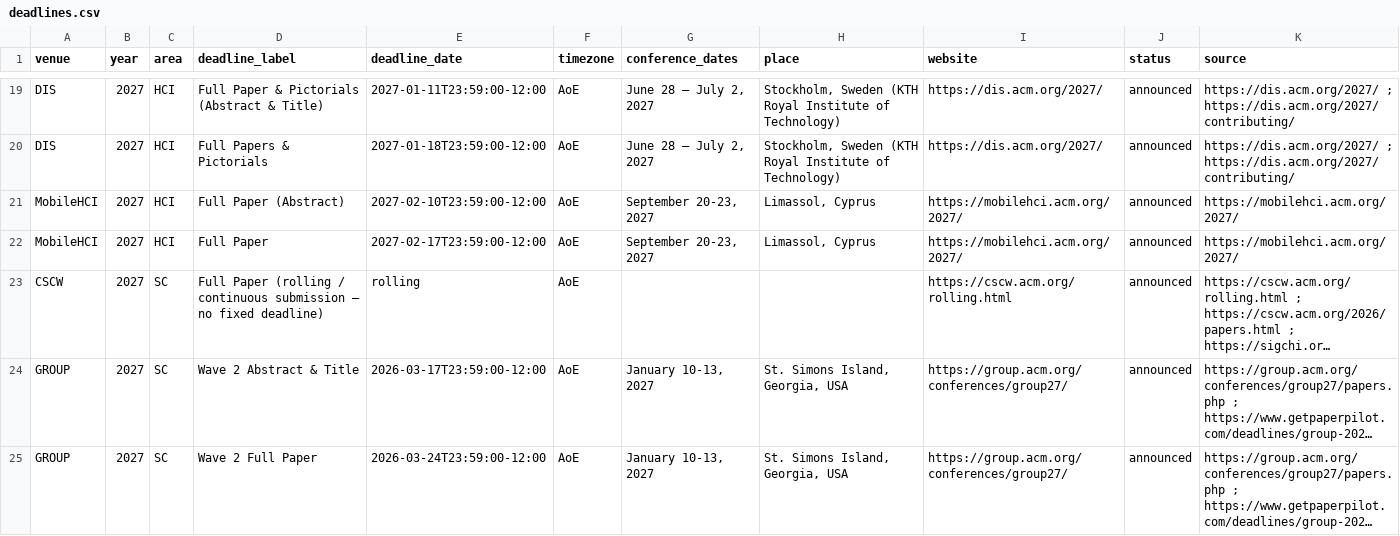
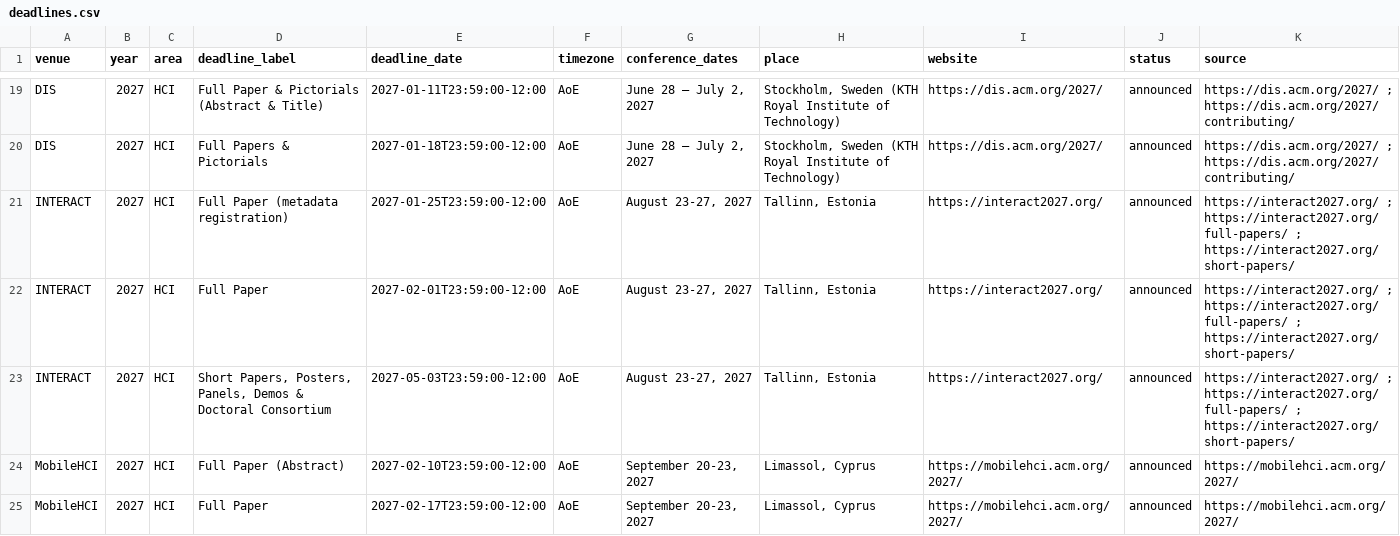
Before and after one commit to kkwmr/social-computing-deadlines, a CSV file: data/deadlines.csv, drawn as a sheet; only a part is shown, gaps mark what is left out; the shorter side is filled out with more unchanged rows; long unchanged cells end in …; the diff names each change by its address in the sheet, - before the commit and + after, or states it on an @@ line.

Commit message:
data: sync from casp.jp (2026-10-23)

```diff
--- a/data/deadlines.csv
+++ b/data/deadlines.csv
+row 21: INTERACT | 2027 | HCI | Full Paper (metadata registration) | 2027-01-25T23:59:00-12:00 | AoE | August 23-27, 2027 | Tallinn, Estonia | https://interact2027.org/ | announced | https://interact2027.org/ ; https://interact2027.org/full-papers/ ; https://interact2027.org/short-papers/
+row 22: INTERACT | 2027 | HCI | Full Paper | 2027-02-01T23:59:00-12:00 | AoE | August 23-27, 2027 | Tallinn, Estonia | https://interact2027.org/ | announced | https://interact2027.org/ ; https://interact2027.org/full-papers/ ; https://interact2027.org/short-papers/
+row 23: INTERACT | 2027 | HCI | Short Papers, Posters, Panels, Demos & Doctoral Consortium | 2027-05-03T23:59:00-12:00 | AoE | August 23-27, 2027 | Tallinn, Estonia | https://interact2027.org/ | announced | https://interact2027.org/ ; https://interact2027.org/full-papers/ ; https://interact2027.org/short-papers/
```
Also changed, not shown: 2 other files.
